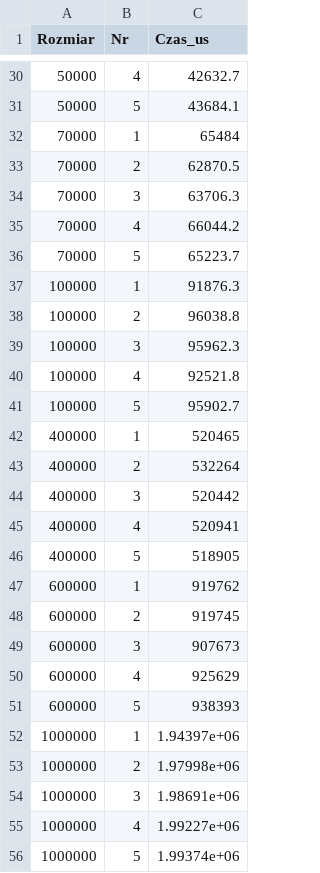
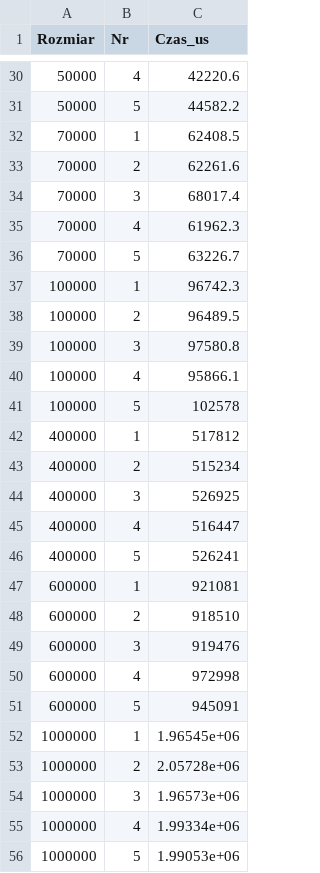
Before and after one commit to marcinochman1993/ADT-stack-queue, a CSV file: prj/output/quickSortBench.csv, drawn as a sheet; only a part is shown, gaps mark what is left out; the diff covers the shown part only.

```diff
--- a/prj/output/quickSortBench.csv
+++ b/prj/output/quickSortBench.csv
@@ -30,27 +30,27 @@ Rozmiar,Nr,Czas_us
-50000,4,42632.7
-50000,5,43684.1
-70000,1,65484
-70000,2,62870.5
-70000,3,63706.3
-70000,4,66044.2
-70000,5,65223.7
-100000,1,91876.3
-100000,2,96038.8
-100000,3,95962.3
-100000,4,92521.8
-100000,5,95902.7
-400000,1,520465
-400000,2,532264
-400000,3,520442
-400000,4,520941
-400000,5,518905
-600000,1,919762
-600000,2,919745
-600000,3,907673
-600000,4,925629
-600000,5,938393
-1000000,1,1.94397e+06
-1000000,2,1.97998e+06
-1000000,3,1.98691e+06
-1000000,4,1.99227e+06
-1000000,5,1.99374e+06
+50000,4,42220.6
+50000,5,44582.2
+70000,1,62408.5
+70000,2,62261.6
+70000,3,68017.4
+70000,4,61962.3
+70000,5,63226.7
+100000,1,96742.3
+100000,2,96489.5
+100000,3,97580.8
+100000,4,95866.1
+100000,5,102578
+400000,1,517812
+400000,2,515234
+400000,3,526925
+400000,4,516447
+400000,5,526241
+600000,1,921081
+600000,2,918510
+600000,3,919476
+600000,4,972998
+600000,5,945091
+1000000,1,1.96545e+06
+1000000,2,2.05728e+06
+1000000,3,1.96573e+06
+1000000,4,1.99334e+06
+1000000,5,1.99053e+06
```
Also changed, not shown: 25 edited cells elsewhere in this file, prj/output/heapSortBench.csv, prj/output/mergeSortBench.csv, 18 other files.
